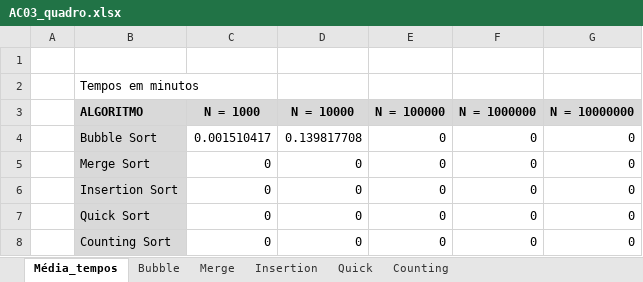
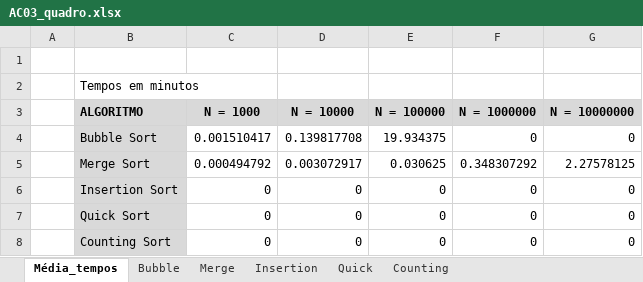
Before and after one commit to felipeclau/EstruturadeDados_AC02, an Excel workbook: AC03_quadro.xlsx, sheet Média_tempos, drawn as a sheet; values as stored, in another font and other column widths than the file's, no borders; the diff names each change by its address in the sheet, - before the commit and + after, or states it on an @@ line.

```diff
--- a/AC03_quadro.xlsx (sheet Média_tempos)
+++ b/AC03_quadro.xlsx (sheet Média_tempos)
-E4 (N = 100000): 0
+E4 (N = 100000): 19.934375
-C5 (N = 1000): 0
+C5 (N = 1000): 0.000494792
-D5 (N = 10000): 0
+D5 (N = 10000): 0.003072917
-E5 (N = 100000): 0
+E5 (N = 100000): 0.030625
-F5 (N = 1000000): 0
+F5 (N = 1000000): 0.348307292
-G5 (N = 10000000): 0
+G5 (N = 10000000): 2.27578125
```
Also changed, not shown: sheet Merge, sheet Bubble, 1 other file.
